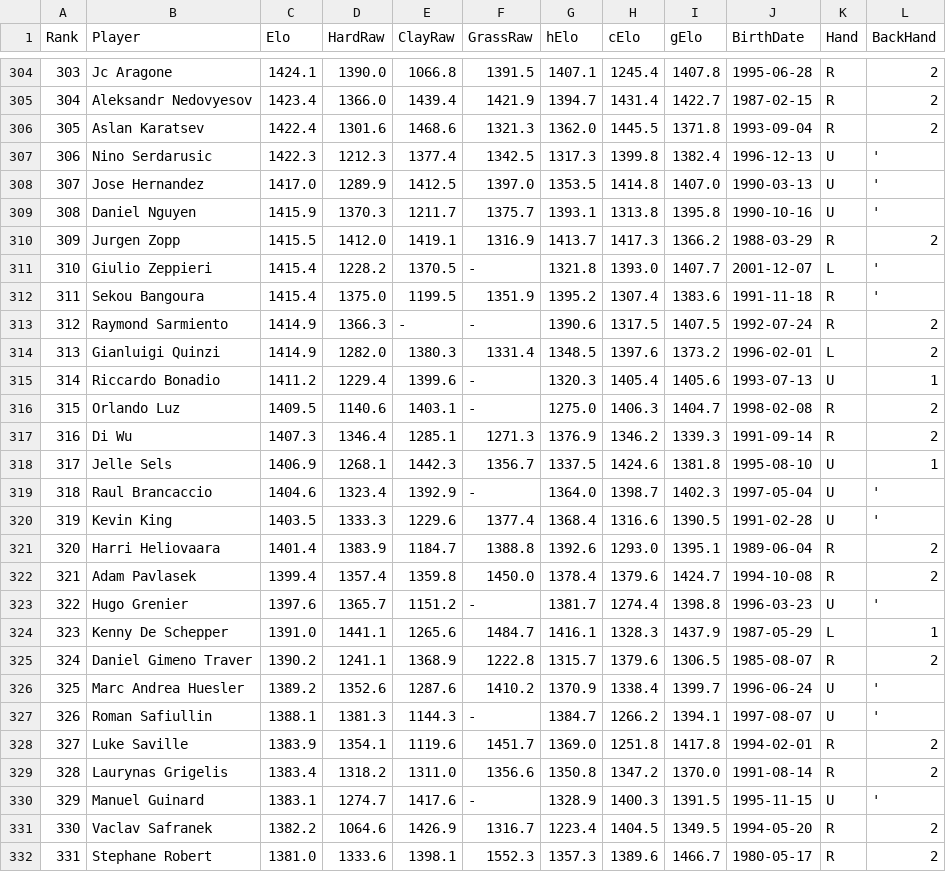
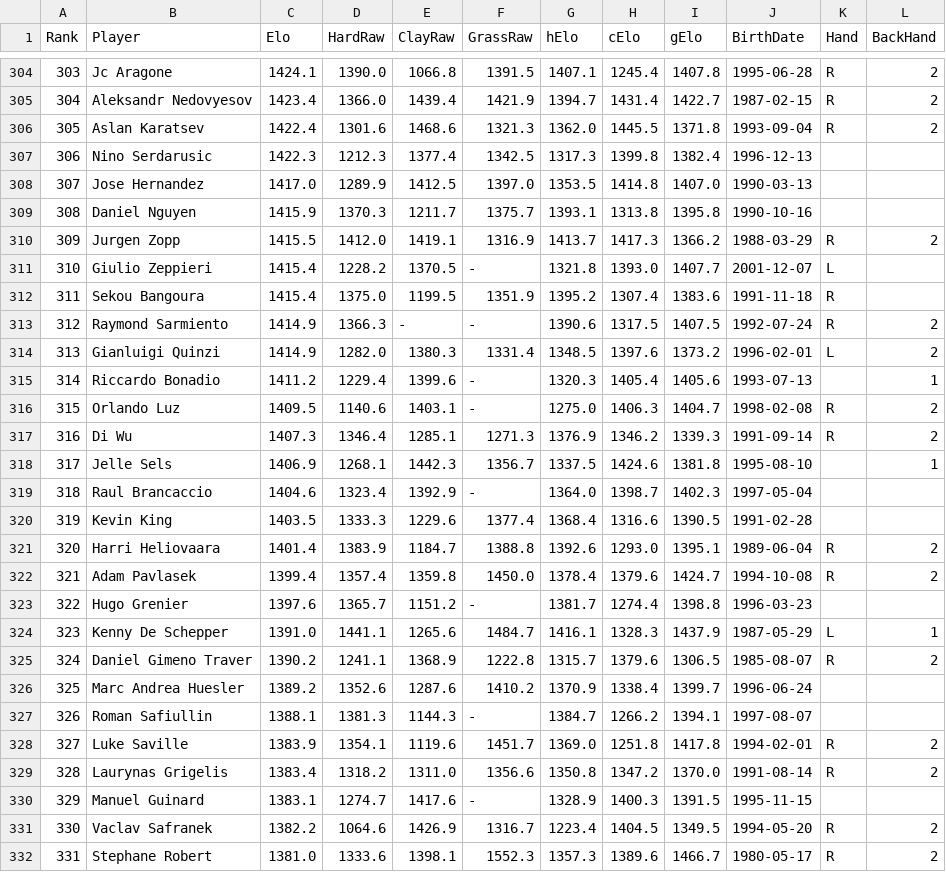
Before and after one commit to diegochine/ao2020-winner-predictor, a CSV file: data/playersdata.csv, drawn as a sheet; only a part is shown, gaps mark what is left out; the diff covers the shown part only.

```diff
--- a/data/playersdata.csv
+++ b/data/playersdata.csv
@@ -306,26 +306,26 @@
 305,Aslan Karatsev,1422.4,1301.6,1468.6,1321.3,1362.0,1445.5,1371.8,1993-09-04,R,2
-306,Nino Serdarusic,1422.3,1212.3,1377.4,1342.5,1317.3,1399.8,1382.4,1996-12-13,U,'
-307,Jose Hernandez,1417.0,1289.9,1412.5,1397.0,1353.5,1414.8,1407.0,1990-03-13,U,'
-308,Daniel Nguyen,1415.9,1370.3,1211.7,1375.7,1393.1,1313.8,1395.8,1990-10-16,U,'
+306,Nino Serdarusic,1422.3,1212.3,1377.4,1342.5,1317.3,1399.8,1382.4,1996-12-13,,
+307,Jose Hernandez,1417.0,1289.9,1412.5,1397.0,1353.5,1414.8,1407.0,1990-03-13,,
+308,Daniel Nguyen,1415.9,1370.3,1211.7,1375.7,1393.1,1313.8,1395.8,1990-10-16,,
 309,Jurgen Zopp,1415.5,1412.0,1419.1,1316.9,1413.7,1417.3,1366.2,1988-03-29,R,2
-310,Giulio Zeppieri,1415.4,1228.2,1370.5,-,1321.8,1393.0,1407.7,2001-12-07,L,'
-311,Sekou Bangoura,1415.4,1375.0,1199.5,1351.9,1395.2,1307.4,1383.6,1991-11-18,R,'
+310,Giulio Zeppieri,1415.4,1228.2,1370.5,-,1321.8,1393.0,1407.7,2001-12-07,L,
+311,Sekou Bangoura,1415.4,1375.0,1199.5,1351.9,1395.2,1307.4,1383.6,1991-11-18,R,
 312,Raymond Sarmiento,1414.9,1366.3,-,-,1390.6,1317.5,1407.5,1992-07-24,R,2
 313,Gianluigi Quinzi,1414.9,1282.0,1380.3,1331.4,1348.5,1397.6,1373.2,1996-02-01,L,2
-314,Riccardo Bonadio,1411.2,1229.4,1399.6,-,1320.3,1405.4,1405.6,1993-07-13,U,1
+314,Riccardo Bonadio,1411.2,1229.4,1399.6,-,1320.3,1405.4,1405.6,1993-07-13,,1
 315,Orlando Luz,1409.5,1140.6,1403.1,-,1275.0,1406.3,1404.7,1998-02-08,R,2
 316,Di Wu,1407.3,1346.4,1285.1,1271.3,1376.9,1346.2,1339.3,1991-09-14,R,2
-317,Jelle Sels,1406.9,1268.1,1442.3,1356.7,1337.5,1424.6,1381.8,1995-08-10,U,1
-318,Raul Brancaccio,1404.6,1323.4,1392.9,-,1364.0,1398.7,1402.3,1997-05-04,U,'
-319,Kevin King,1403.5,1333.3,1229.6,1377.4,1368.4,1316.6,1390.5,1991-02-28,U,'
+317,Jelle Sels,1406.9,1268.1,1442.3,1356.7,1337.5,1424.6,1381.8,1995-08-10,,1
+318,Raul Brancaccio,1404.6,1323.4,1392.9,-,1364.0,1398.7,1402.3,1997-05-04,,
+319,Kevin King,1403.5,1333.3,1229.6,1377.4,1368.4,1316.6,1390.5,1991-02-28,,
 320,Harri Heliovaara,1401.4,1383.9,1184.7,1388.8,1392.6,1293.0,1395.1,1989-06-04,R,2
 321,Adam Pavlasek,1399.4,1357.4,1359.8,1450.0,1378.4,1379.6,1424.7,1994-10-08,R,2
-322,Hugo Grenier,1397.6,1365.7,1151.2,-,1381.7,1274.4,1398.8,1996-03-23,U,'
+322,Hugo Grenier,1397.6,1365.7,1151.2,-,1381.7,1274.4,1398.8,1996-03-23,,
 323,Kenny De Schepper,1391.0,1441.1,1265.6,1484.7,1416.1,1328.3,1437.9,1987-05-29,L,1
 324,Daniel Gimeno Traver,1390.2,1241.1,1368.9,1222.8,1315.7,1379.6,1306.5,1985-08-07,R,2
-325,Marc Andrea Huesler,1389.2,1352.6,1287.6,1410.2,1370.9,1338.4,1399.7,1996-06-24,U,'
-326,Roman Safiullin,1388.1,1381.3,1144.3,-,1384.7,1266.2,1394.1,1997-08-07,U,'
+325,Marc Andrea Huesler,1389.2,1352.6,1287.6,1410.2,1370.9,1338.4,1399.7,1996-06-24,,
+326,Roman Safiullin,1388.1,1381.3,1144.3,-,1384.7,1266.2,1394.1,1997-08-07,,
 327,Luke Saville,1383.9,1354.1,1119.6,1451.7,1369.0,1251.8,1417.8,1994-02-01,R,2
 328,Laurynas Grigelis,1383.4,1318.2,1311.0,1356.6,1350.8,1347.2,1370.0,1991-08-14,R,2
-329,Manuel Guinard,1383.1,1274.7,1417.6,-,1328.9,1400.3,1391.5,1995-11-15,U,'
+329,Manuel Guinard,1383.1,1274.7,1417.6,-,1328.9,1400.3,1391.5,1995-11-15,,
 330,Vaclav Safranek,1382.2,1064.6,1426.9,1316.7,1223.4,1404.5,1349.5,1994-05-20,R,2
```
Also changed, not shown: 126 edited cells elsewhere in this file.
